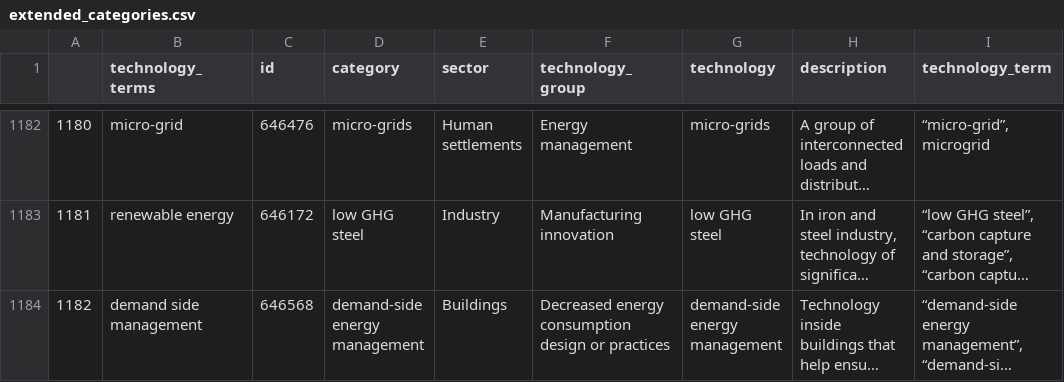
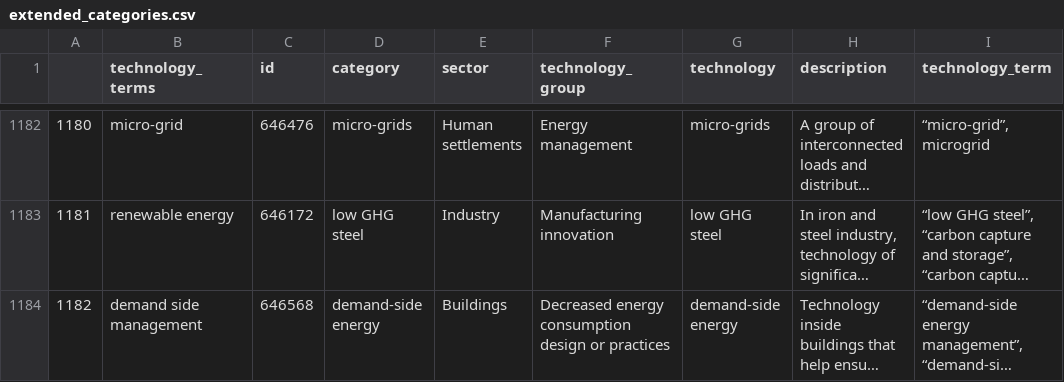
Before and after one commit to MaastrichtU-IDS/clean-technologies-nlp, a CSV file: data/extended_categories.csv, drawn as a sheet; only a part is shown, gaps mark what is left out; long unchanged cells end in …; the diff covers the shown part only; the diff names each change by its address in the sheet, - before the commit and + after, or states it on an @@ line.

Commit message:
numbers updated and non funded table added

```diff
--- a/data/extended_categories.csv
+++ b/data/extended_categories.csv
-D1184 (category): demand-side energy management
+D1184 (category): demand-side energy
-G1184 (technology): demand-side energy management
+G1184 (technology): demand-side energy
```
Also changed, not shown: 4 edited cells elsewhere in this file, 9 other files.
